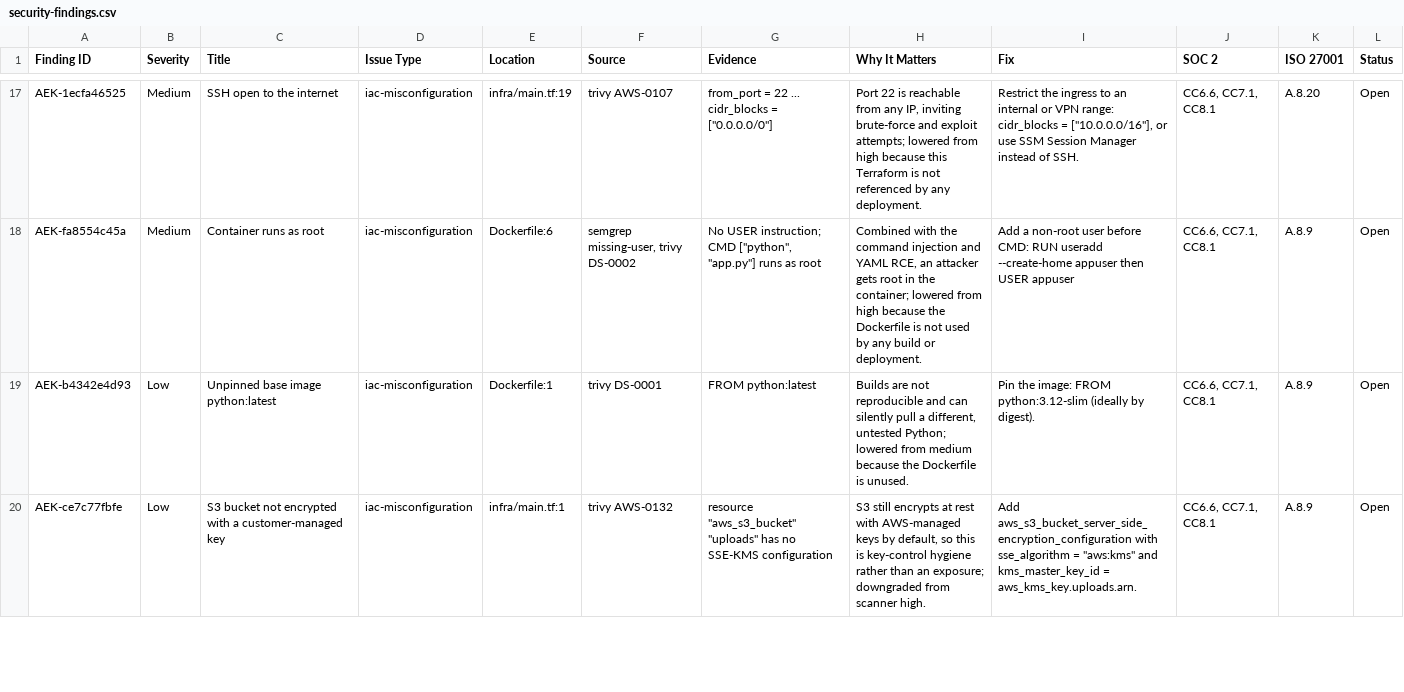
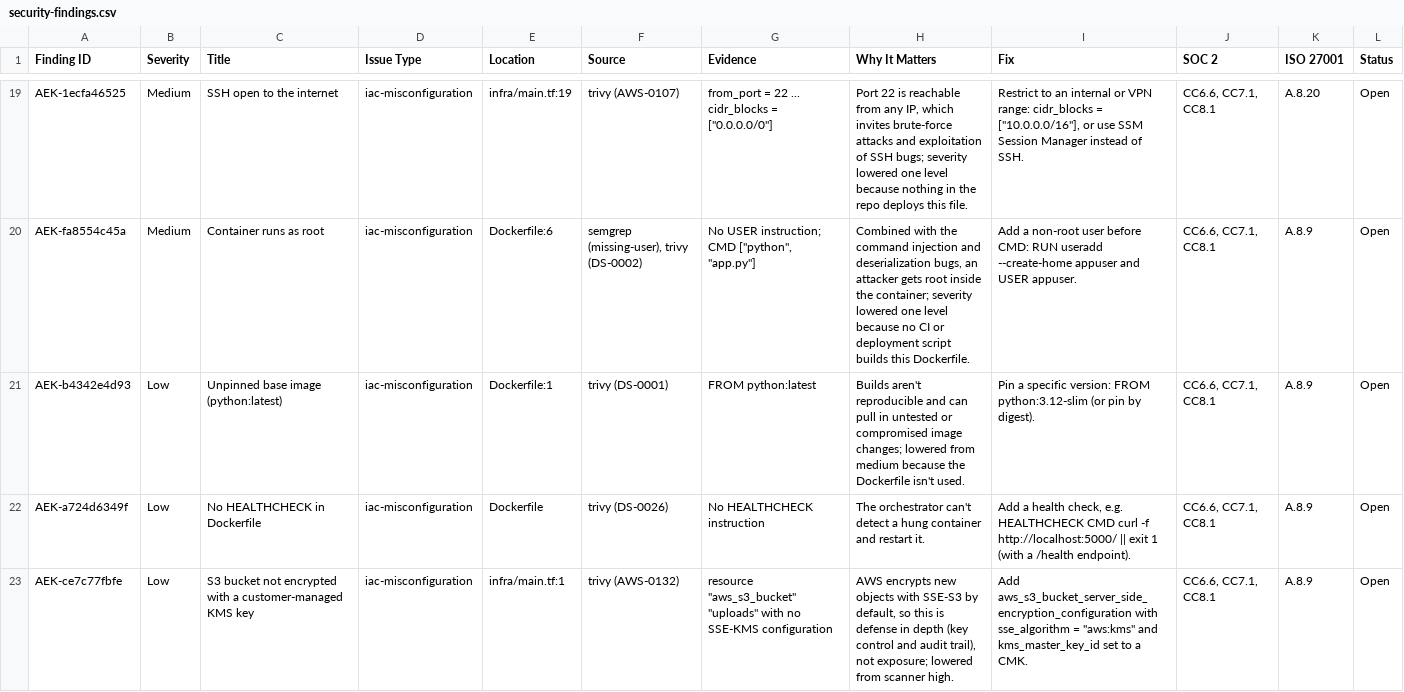
Before and after one commit to yaniv-hayun/audit-evidence-kit, a CSV file: examples/vulnerable-app/audit-results/security-findings.csv, drawn as a sheet; only a part is shown, gaps mark what is left out; addresses are those after the commit; the diff covers the shown part only; the diff names each change by its address in the sheet, - before the commit and + after, or states it on an @@ line.

```diff
--- a/examples/vulnerable-app/audit-results/security-findings.csv
+++ b/examples/vulnerable-app/audit-results/security-findings.csv
-F19 (Source): trivy AWS-0107
+F19 (Source): trivy (AWS-0107)
-H19 (Why It Matters): …any IP, inviting brute-force and exploit attempts; lowered from high because this Terraform is not referenced by any deployment.
+H19 (Why It Matters): …any IP, which invites brute-force attacks and exploitation of SSH bugs; severity lowered one level because nothing in the repo deploys this file.
-I19 (Fix): Restrict the ingress to an…
+I19 (Fix): Restrict to an…
-F20 (Source): semgrep missing-user, trivy DS-0002
+F20 (Source): semgrep (missing-user), trivy (DS-0002)
-G20 (Evidence): …["python", "app.py"] runs as root
+G20 (Evidence): …["python", "app.py"]
-H20 (Why It Matters): …injection and YAML RCE, an attacker gets root in the container; lowered from high because the Dockerfile is not used by any build or deployment.
+H20 (Why It Matters): …injection and deserialization bugs, an attacker gets root inside the container; severity lowered one level because no CI or deployment script builds this Dockerfile.
-I20 (Fix): …--create-home appuser then USER appuser
+I20 (Fix): …--create-home appuser and USER appuser.
-C21 (Title): Unpinned base image python:latest
+C21 (Title): Unpinned base image (python:latest)
-F21 (Source): trivy DS-0001
+F21 (Source): trivy (DS-0001)
-H21 (Why It Matters): Builds are not reproducible and can silently pull a different, untested Python; lowered from medium because the Dockerfile is unused.
+H21 (Why It Matters): Builds aren't reproducible and can pull in untested or compromised image changes; lowered from medium because the Dockerfile isn't used.
-I21 (Fix): Pin the image: FROM python:3.12-slim (ideally by digest).
+I21 (Fix): Pin a specific version: FROM python:3.12-slim (or pin by digest).
+row 22: AEK-a724d6349f | Low | No HEALTHCHECK in Dockerfile | iac-misconfiguration | Dockerfile | trivy (DS-0026) | No HEALTHCHECK instruction | The orchestrator can't detect a hung container and restart it. | Add a health check, e.g. HEALTHCHECK CMD curl -f http://localhost:5000/ || exit 1 (with a /health endpoint). | CC6.6, CC7.1, CC8.1 | A.8.9 | Open
-C23 (Title): …a customer-managed key
+C23 (Title): …a customer-managed KMS key
-F23 (Source): trivy AWS-0132
+F23 (Source): trivy (AWS-0132)
-G23 (Evidence): …"aws_s3_bucket" "uploads" has no SSE-KMS…
+G23 (Evidence): …"aws_s3_bucket" "uploads" with no SSE-KMS…
-H23 (Why It Matters): S3 still encrypts at rest with AWS-managed keys by default, so this is key-control hygiene rather than an exposure; downgraded from scanner…
+H23 (Why It Matters): AWS encrypts new objects with SSE-S3 by default, so this is defense in depth (key control and audit trail), not exposure; lowered from scanner…
-I23 (Fix): …and kms_master_key_id = aws_kms_key.uploads.arn.
+I23 (Fix): …and kms_master_key_id set to a CMK.
```
Also changed, not shown: 4 added rows, 3 removed rows and 76 edited cells elsewhere in this file, 6 other files.
